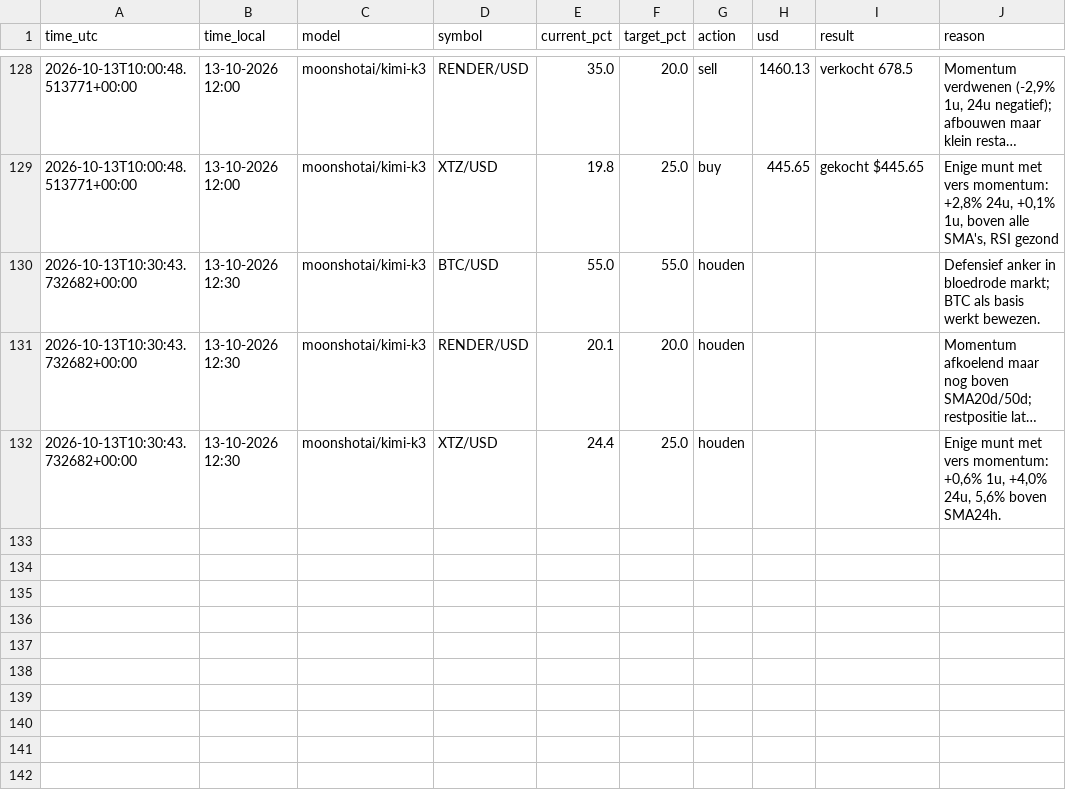
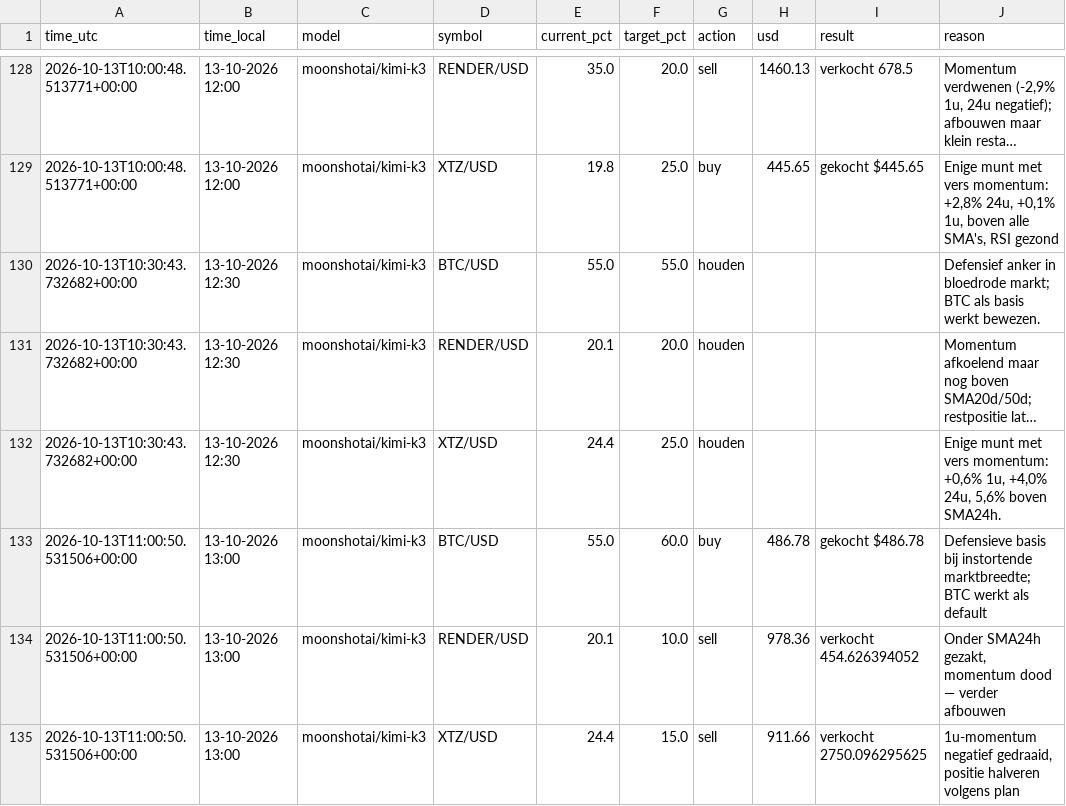
Before and after one commit to robinstar06-cpu/ai-trader, a CSV file: data/decisions.csv, drawn as a sheet; only a part is shown, gaps mark what is left out; long unchanged cells end in ….

```diff
--- a/data/decisions.csv
+++ b/data/decisions.csv
@@ -132 +132,4 @@ time_utc,time_local,model,symbol,current_pct,target_pct,action,usd,result,reason
 2026-10-13T10:30:43.732682+00:00,13-10-2026 12:30,moonshotai/kimi-k3,XTZ/USD,24.4,25.0,houden,,,"Enige munt met vers momentum: +0,6% 1u, +4,0% 24u, 5,6% boven SMA24h."
+2026-10-13T11:00:50.531506+00:00,13-10-2026 13:00,moonshotai/kimi-k3,BTC/USD,55.0,60.0,buy,486.78,gekocht $486.78,Defensieve basis bij instortende marktbreedte; BTC werkt als default
+2026-10-13T11:00:50.531506+00:00,13-10-2026 13:00,moonshotai/kimi-k3,RENDER/USD,20.1,10.0,sell,978.36,verkocht 454.626394052,"Onder SMA24h gezakt, momentum dood — verder afbouwen"
+2026-10-13T11:00:50.531506+00:00,13-10-2026 13:00,moonshotai/kimi-k3,XTZ/USD,24.4,15.0,sell,911.66,verkocht 2750.096295625,"1u-momentum negatief gedraaid, positie halveren volgens plan"
```
Also changed, not shown: data/equity.csv, 2 other files.
